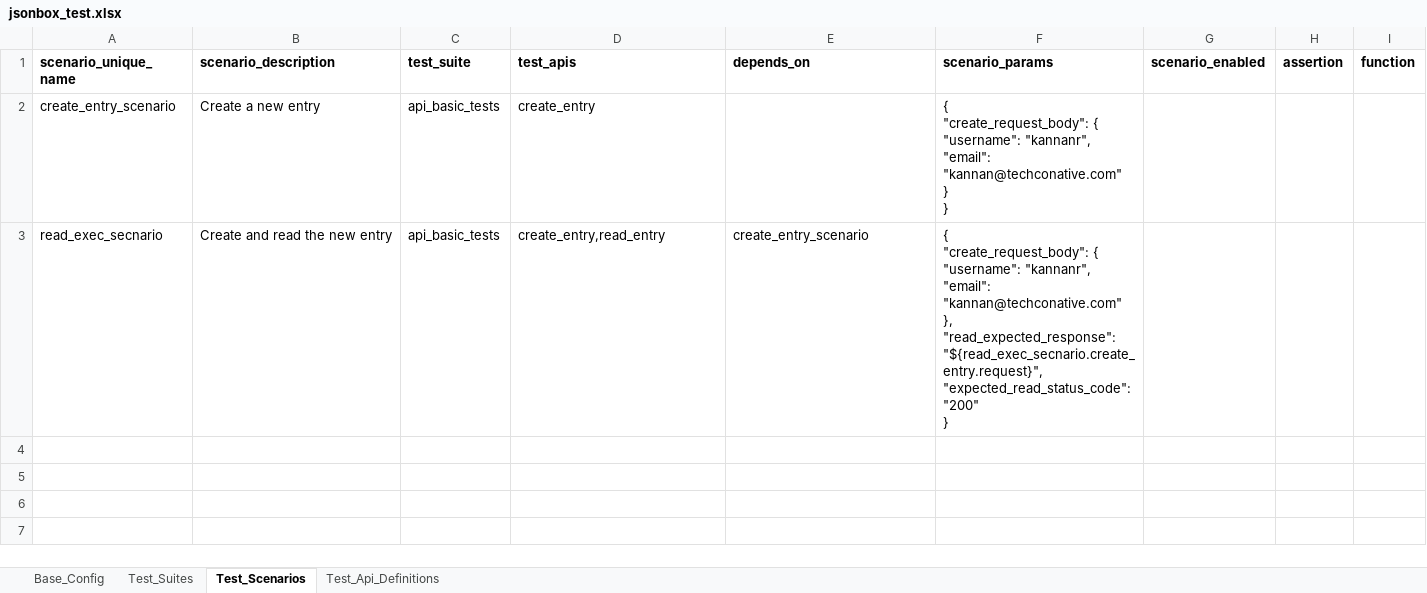
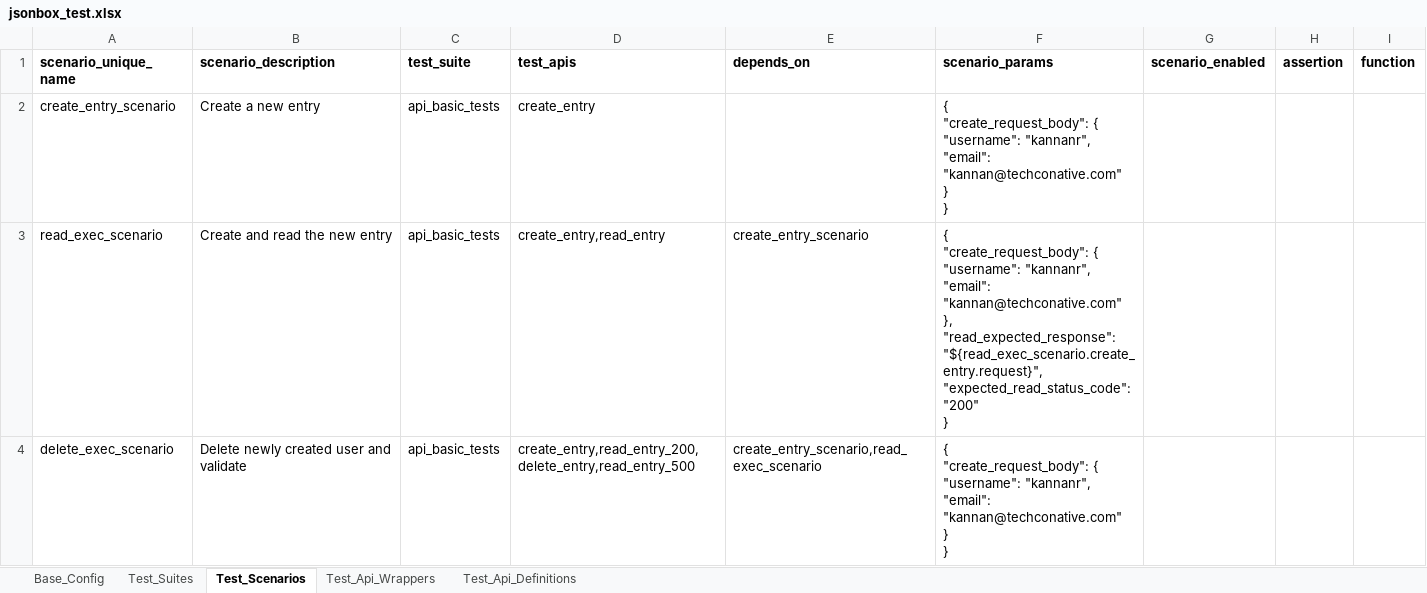
Before and after one commit to techconative/Restel, an Excel workbook: quickstart/jsonbox_test.xlsx, sheet Test_Scenarios, drawn as a sheet; values as stored, in another font and other column widths than the file's, no borders; ↵ is a line break in a cell; the diff names each change by its address in the sheet, - before the commit and + after, or states it on an @@ line.

Commit message:
add demo and integration test sheets with wrapper

```diff
--- a/quickstart/jsonbox_test.xlsx (sheet Test_Scenarios)
+++ b/quickstart/jsonbox_test.xlsx (sheet Test_Scenarios)
+sheet tab: Test_Api_Wrappers
-A3 (scenario_unique_name): read_exec_secnario
+A3 (scenario_unique_name): read_exec_scenario
-F3 (scenario_params): …}, ↵ "read_expected_response": "${read_exec_secnario.create_entry.request}", ↵ "expected_read_status_code": "200"…
+F3 (scenario_params): …}, ↵ "read_expected_response": "${read_exec_scenario.create_entry.request}", ↵ "expected_read_status_code": "200"…
+row 4: delete_exec_scenario | Delete newly created user and validate | api_basic_tests | create_entry,read_entry_200,delete_entry,read_entry_500 | create_entry_scenario,read_exec_scenario | { ↵ "create_request_body": { ↵ "username": "kannanr", ↵ "email": "kannan@techconative.com" ↵ } ↵ }
```
Also changed, not shown: 3 other files.
